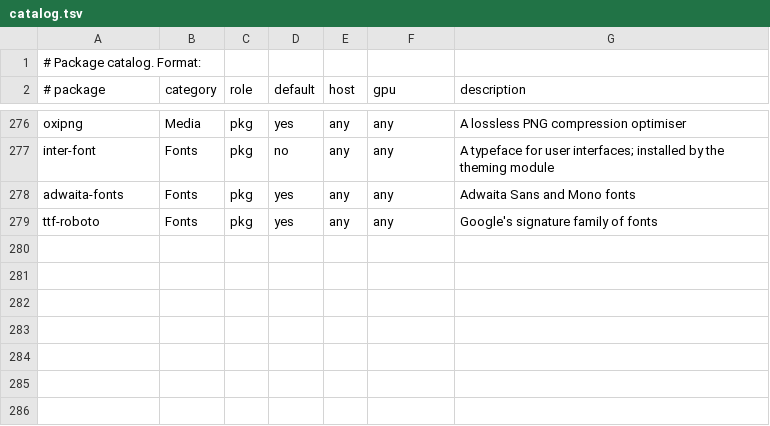
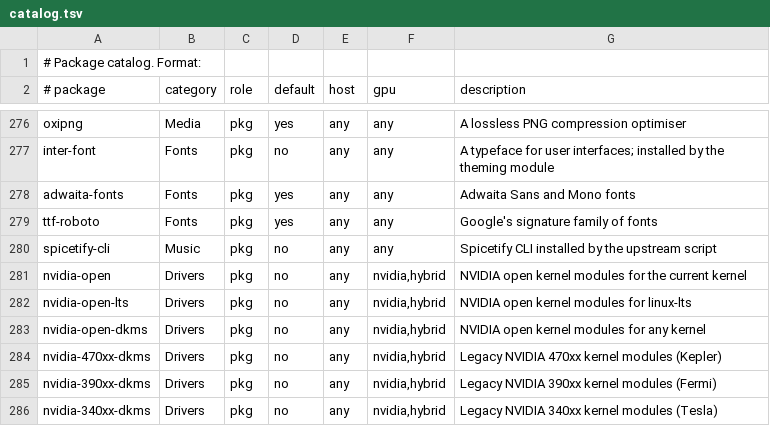
Before and after one commit to mrdillmax/dotfiles, a TSV file: packages/catalog.tsv, drawn as a sheet; only a part is shown, gaps mark what is left out; the diff names each change by its address in the sheet, - before the commit and + after, or states it on an @@ line.

Commit message:
feat(music): add Spicetify to the picker and control center
Spicetify is an opt-in Music entry, installed by the upstream script instead
of pacman. The control center Music page exposes update, backup/apply and
restore backup. The standalone installer menu item is gone.

The Drivers category now lists the open driver variants and the legacy 470xx,
390xx and 340xx stacks so Pascal/Maxwell, Turing/Ada/Ampere and Blackwell
machines can choose the right package.

```diff
--- a/packages/catalog.tsv
+++ b/packages/catalog.tsv
+row 280: spicetify-cli | Music | pkg | no | any | any | Spicetify CLI installed by the upstream script
+row 281: nvidia-open | Drivers | pkg | no | any | nvidia,hybrid | NVIDIA open kernel modules for the current kernel
+row 282: nvidia-open-lts | Drivers | pkg | no | any | nvidia,hybrid | NVIDIA open kernel modules for linux-lts
+row 283: nvidia-open-dkms | Drivers | pkg | no | any | nvidia,hybrid | NVIDIA open kernel modules for any kernel
+row 284: nvidia-470xx-dkms | Drivers | pkg | no | any | nvidia,hybrid | Legacy NVIDIA 470xx kernel modules (Kepler)
+row 285: nvidia-390xx-dkms | Drivers | pkg | no | any | nvidia,hybrid | Legacy NVIDIA 390xx kernel modules (Fermi)
+row 286: nvidia-340xx-dkms | Drivers | pkg | no | any | nvidia,hybrid | Legacy NVIDIA 340xx kernel modules (Tesla)
```
Also changed, not shown: 5 other files.
